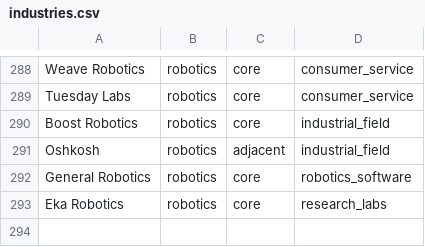
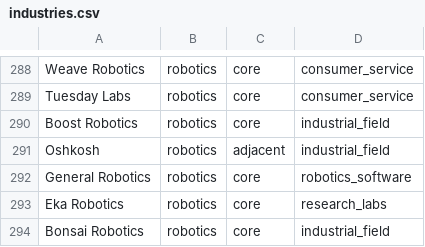
Before and after one commit to Ph1so/phlux2.0, a CSV file: industries.csv, drawn as a sheet; only a part is shown, gaps mark what is left out; the diff names each change by its address in the sheet, - before the commit and + after, or states it on an @@ line.

```diff
--- a/industries.csv
+++ b/industries.csv
+row 294: Bonsai Robotics | robotics | core | industrial_field
```
Also changed, not shown: companies.csv, 2 other files.
